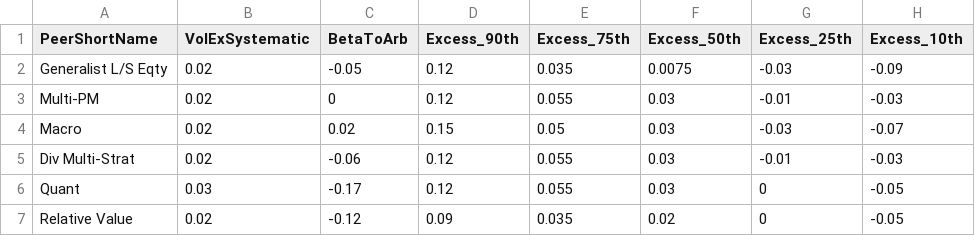
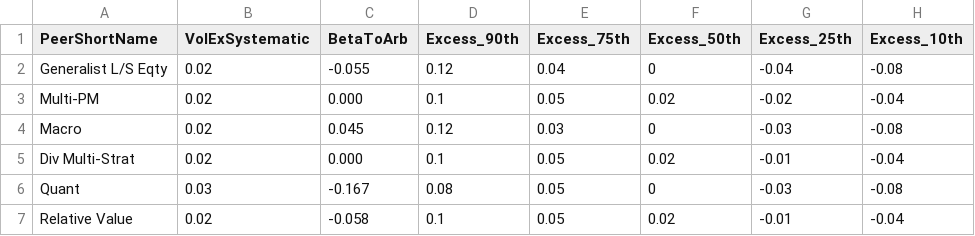
Before and after one commit to msmall-gcmlp/Gcm.InvestmentsReporting, a CSV file: AzureFunctions/_legacy/Reports/reports/performance_quality/fund_distribution_simulator/peer_residual_expectations.csv, drawn as a sheet; only a part is shown; the diff covers the shown part only.

```diff
--- a/AzureFunctions/_legacy/Reports/reports/performance_quality/fund_distribution_simulator/peer_residual_expectations.csv
+++ b/AzureFunctions/_legacy/Reports/reports/performance_quality/fund_distribution_simulator/peer_residual_expectations.csv
@@ -1,7 +1,7 @@
 PeerShortName,VolExSystematic,BetaToArb,Excess_90th,Excess_75th,Excess_50th,Excess_25th,Excess_10th
-Generalist L/S Eqty,0.02,-0.05,0.12,0.035,0.0075,-0.03,-0.09
-Multi-PM,0.02,0,0.12,0.055,0.03,-0.01,-0.03
-Macro,0.02,0.02,0.15,0.05,0.03,-0.03,-0.07
-Div Multi-Strat,0.02,-0.06,0.12,0.055,0.03,-0.01,-0.03
-Quant,0.03,-0.17,0.12,0.055,0.03,0,-0.05
-Relative Value,0.02,-0.12,0.09,0.035,0.02,0,-0.05
+Generalist L/S Eqty,0.02,-0.055,0.12,0.04,0,-0.04,-0.08
+Multi-PM,0.02,0.000,0.1,0.05,0.02,-0.02,-0.04
+Macro,0.02,0.045,0.12,0.03,0,-0.03,-0.08
+Div Multi-Strat,0.02,0.000,0.1,0.05,0.02,-0.01,-0.04
+Quant,0.03,-0.167,0.08,0.05,0,-0.03,-0.08
+Relative Value,0.02,-0.058,0.1,0.05,0.02,-0.01,-0.04
```
Also changed, not shown: 64 edited cells elsewhere in this file, AzureFunctions/_legacy/Reports/reports/performance_quality/fund_distribution_simulator/expected_peer_cor_mat.csv, AzureFunctions/_legacy/Reports/reports/performance_quality/fund_distribution_simulator/fund_residual_expectations.csv, 1 other file.
